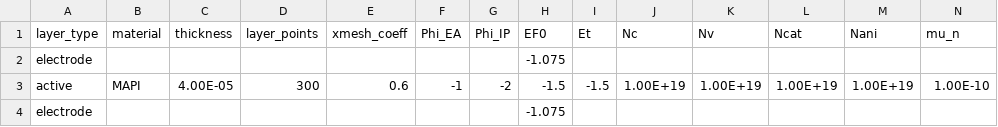
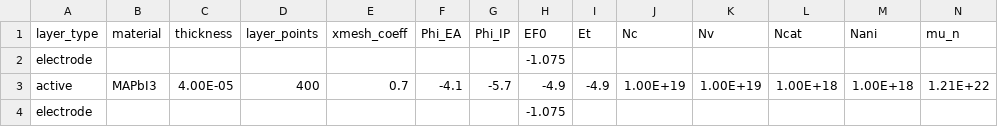
Before and after one commit to mananmehta30/Driftfusion, a CSV file: Input_files/memristor.csv, drawn as a sheet; only a part is shown; removed rows and columns are numbered as before the commit, all else as after; rows hold the shown columns only; the diff names each change by its address in the sheet, - before the commit and + after, or states it on an @@ line.

Commit message:
update with mapi values

```diff
--- a/Input_files/memristor.csv
+++ b/Input_files/memristor.csv
-row 3: active | MAPI | 4.00E-05 | 300 | 0.6 | -1 | -2 | -1.5 | -1.5 | 1.00E+19 | 1.00E+19 | 1.00E+19 | 1.00E+19 | 1.00E-10
+row 3: active | MAPbI3 | 4.00E-05 | 400 | 0.7 | -4.1 | -5.7 | -4.9 | -4.9 | 1.00E+19 | 1.00E+19 | 1.00E+18 | 1.00E+18 | 1.21E+22
```
